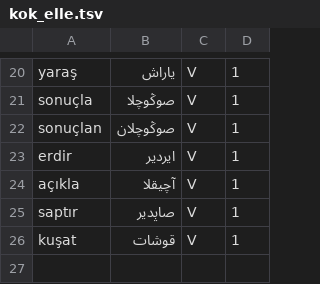
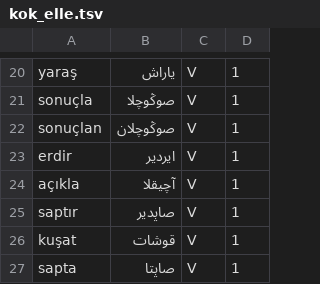
Before and after one commit to berzahbey/osmanlica-cevirici, a TSV file: app/data/kok_elle.tsv, drawn as a sheet; only a part is shown, gaps mark what is left out; the diff names each change by its address in the sheet, - before the commit and + after, or states it on an @@ line.

```diff
--- a/app/data/kok_elle.tsv
+++ b/app/data/kok_elle.tsv
+row 27: sapta | صاپتا | V | 1
```
Also changed, not shown: app/data/duzeltmeler.tsv, 7 other files.
